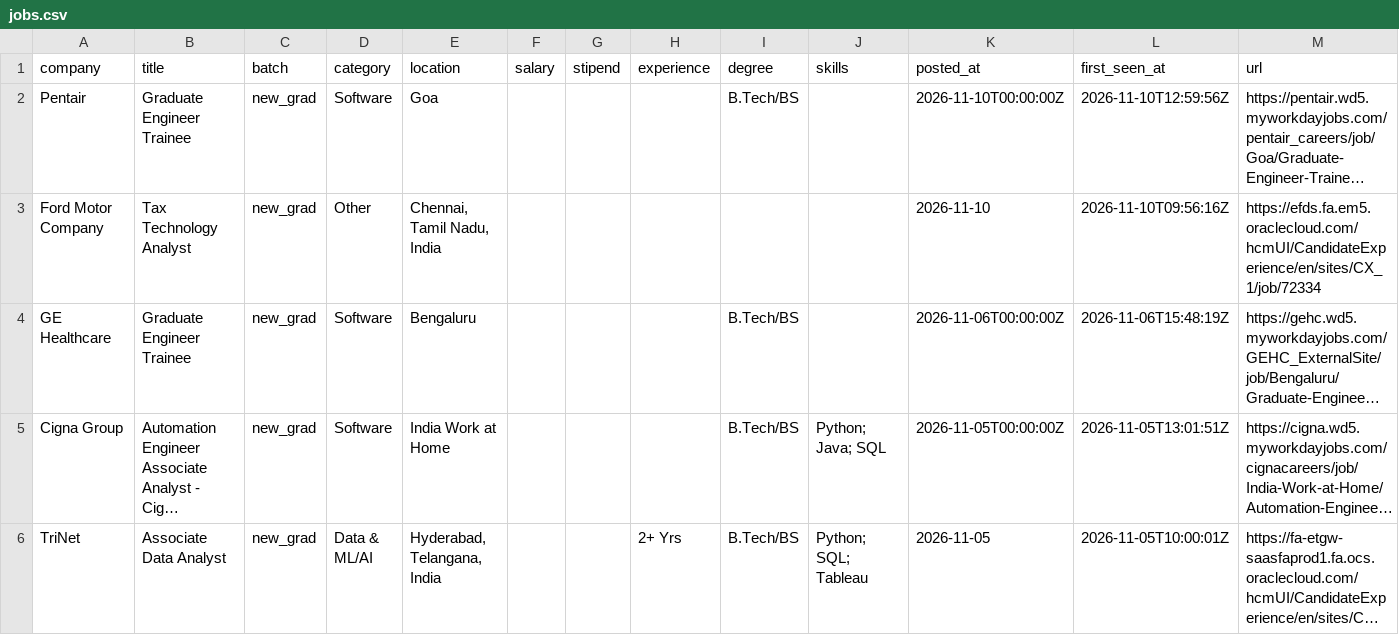
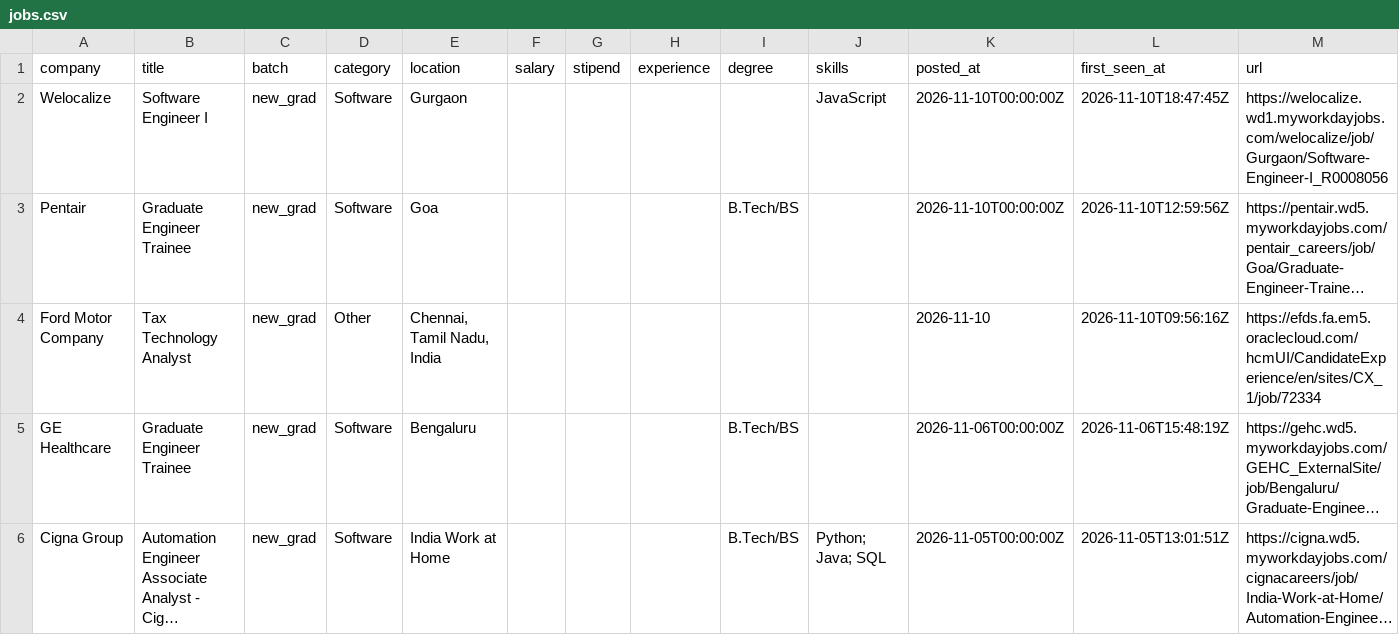
Before and after one commit to Rohan-droid7/jobs-fresher-india, a CSV file: data/jobs.csv, drawn as a sheet; only a part is shown; the shorter side is filled out with more unchanged rows; long unchanged cells end in …; the diff names each change by its address in the sheet, - before the commit and + after, or states it on an @@ line.

```diff
--- a/data/jobs.csv
+++ b/data/jobs.csv
+row 2: Welocalize | Software Engineer I | new_grad | Software | Gurgaon |  |  |  |  | JavaScript | 2026-11-10T00:00:00Z | 2026-11-10T18:47:45Z | https://welocalize.wd1.myworkdayjobs.com/welocalize/job/Gurgaon/Software-Engineer-I_R0008056
```
Also changed, not shown: 14 other files.
